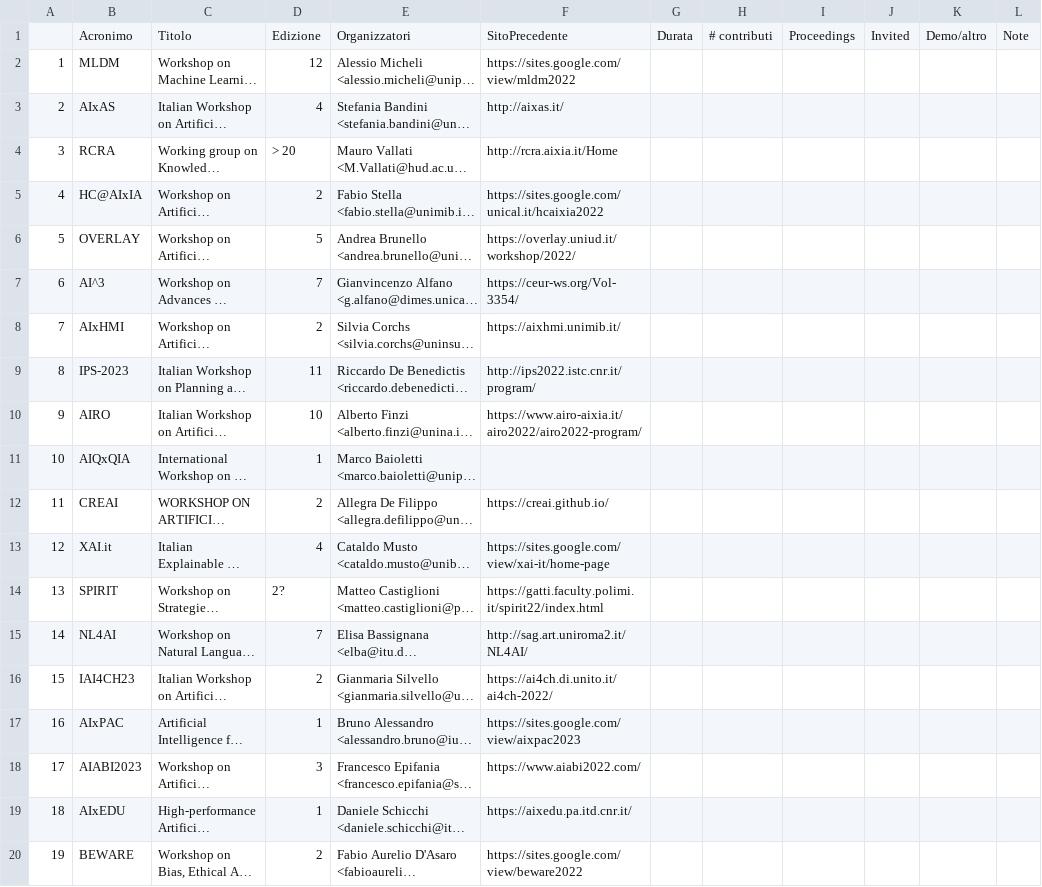
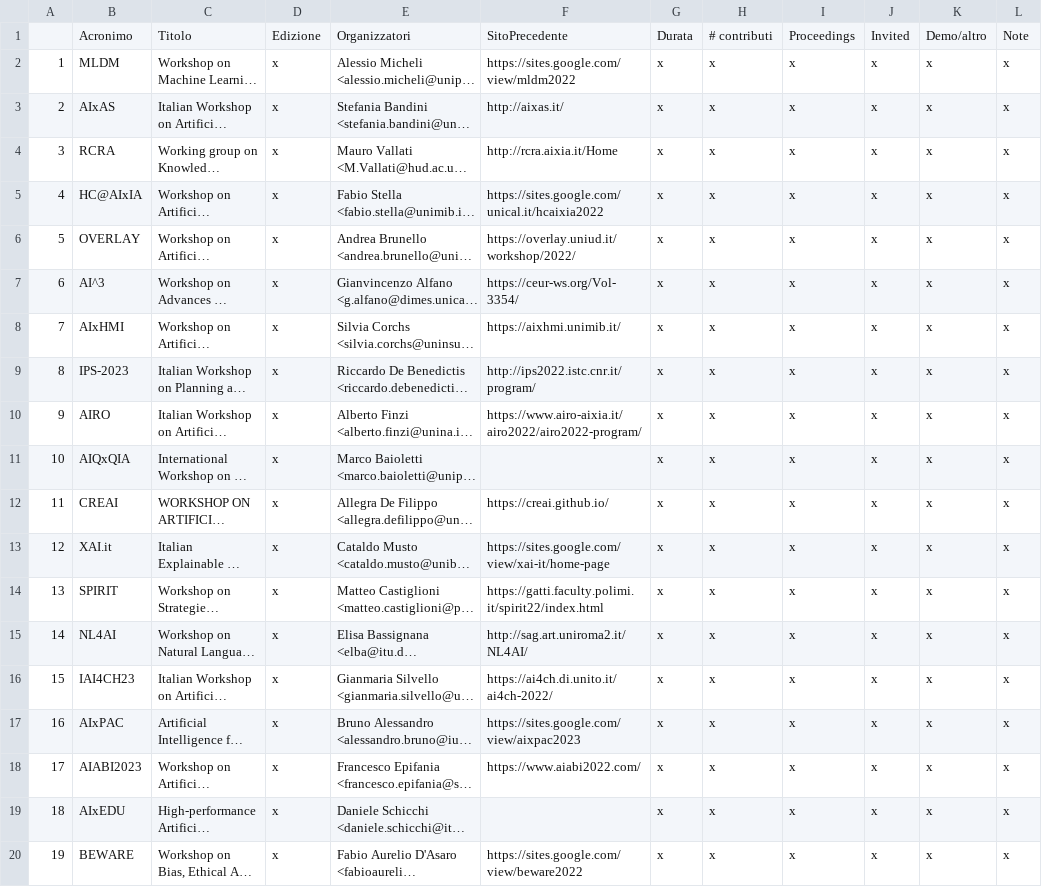
Before and after one commit to musica-maestro/aixia_tables, a TSV file: workshop.tsv, drawn as a sheet; only a part is shown; long unchanged cells end in …; the diff names each change by its address in the sheet, - before the commit and + after, or states it on an @@ line.

Commit message:
Add files via upload

```diff
--- a/workshop.tsv
+++ b/workshop.tsv
-D2: 12
+D2: x
-G2:G20: (empty)
+G2:G20: x
-H2:H20: (empty)
+H2:H20: x
-I2:I20: (empty)
+I2:I20: x
-J2:J20: (empty)
+J2:J20: x
-K2:K20: (empty)
+K2:K20: x
-L2:L20: (empty)
+L2:L20: x
-D3: 4
+D3: x
-D4: > 20
+D4: x
-D5: 2
+D5: x
-D6: 5
+D6: x
-D7: 7
+D7: x
-D8: 2
+D8: x
-D9: 11
+D9: x
-D10: 10
+D10: x
-D11: 1
+D11: x
-D12: 2
+D12: x
-D13: 4
+D13: x
-D14: 2?
+D14: x
-D15: 7
+D15: x
-D16: 2
+D16: x
-D17: 1
+D17: x
-D18: 3
+D18: x
-D19: 1
+D19: x
-F19: https://aixedu.pa.itd.cnr.it/
+F19: (empty)
-D20: 2
+D20: x
```
